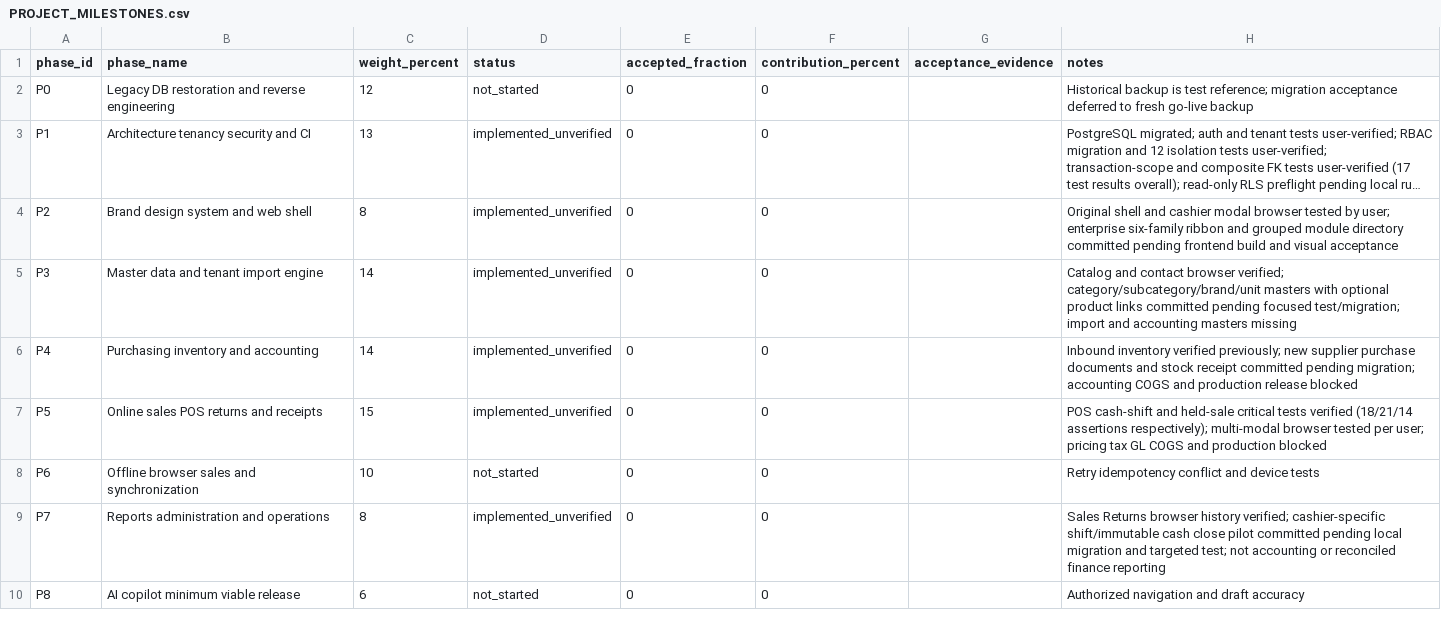
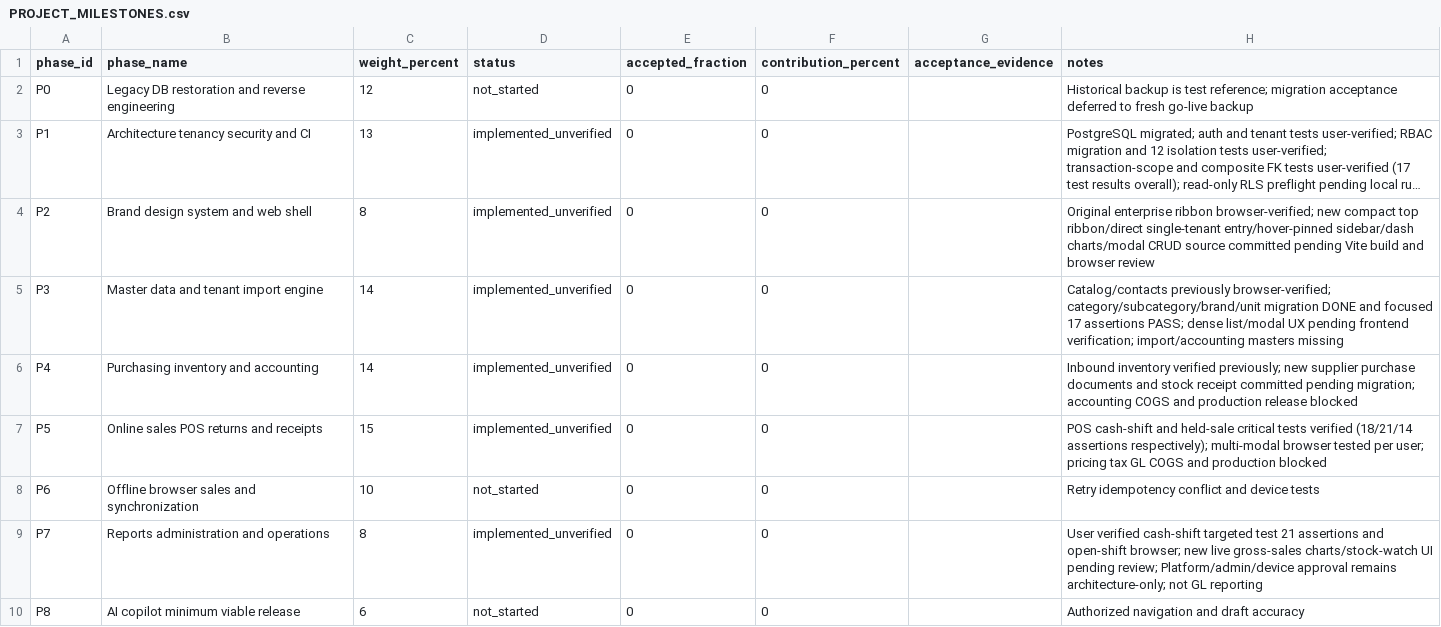
Before and after one commit to 9o9ame/AH-POS, a CSV file: PROJECT_MILESTONES.csv, drawn as a sheet; long unchanged cells end in …; the diff names each change by its address in the sheet, - before the commit and + after, or states it on an @@ line.

Commit message:
docs: update P2 P3 P7 verified evidence and pending compact UX, preserve zero accepted baseline

```diff
--- a/PROJECT_MILESTONES.csv
+++ b/PROJECT_MILESTONES.csv
-H4 (notes): Original shell and cashier modal browser tested by user; enterprise six-family ribbon and grouped module directory committed pending frontend build and visual acceptance
+H4 (notes): Original enterprise ribbon browser-verified; new compact top ribbon/direct single-tenant entry/hover-pinned sidebar/dash charts/modal CRUD source committed pending Vite build and browser review
-H5 (notes): Catalog and contact browser verified; category/subcategory/brand/unit masters with optional product links committed pending focused test/migration; import and accounting masters missing
+H5 (notes): Catalog/contacts previously browser-verified; category/subcategory/brand/unit migration DONE and focused 17 assertions PASS; dense list/modal UX pending frontend verification; import/accounting masters missing
-H9 (notes): Sales Returns browser history verified; cashier-specific shift/immutable cash close pilot committed pending local migration and targeted test; not accounting or reconciled finance reporting
+H9 (notes): User verified cash-shift targeted test 21 assertions and open-shift browser; new live gross-sales charts/stock-watch UI pending review; Platform/admin/device approval remains architecture-only; not GL reporting
```
